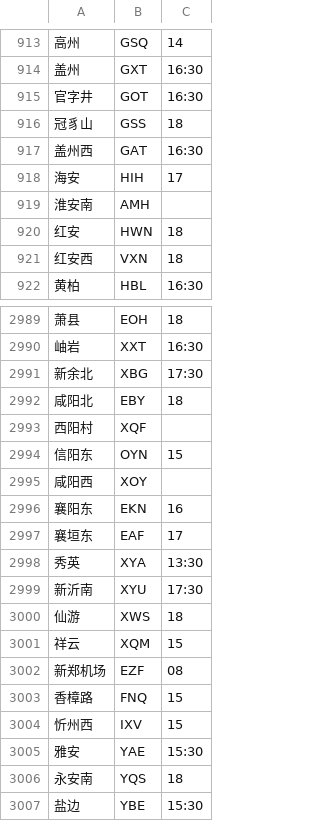
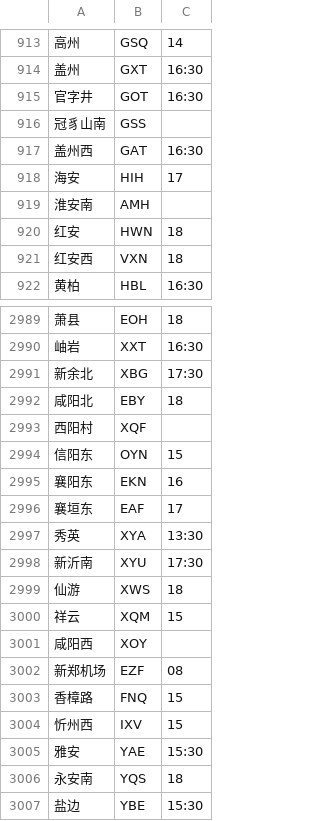
Before and after one commit to gpx0214/gpx0214.github.io, a CSV file: js/station.min.csv, drawn as a sheet; only a part is shown, gaps mark what is left out.

Commit message:
auto commit 210630

```diff
--- a/js/station.min.csv
+++ b/js/station.min.csv
@@ -915,3 +915,3 @@
 官字井,GOT,16:30
-冠豸山,GSS,18
+冠豸山南,GSS,
 盖州西,GAT,16:30
@@ -2994,3 +2994,2 @@
 信阳东,OYN,15
-咸阳西,XOY,
 襄阳东,EKN,16
@@ -3001,2 +3000,3 @@
 祥云,XQM,15
+咸阳西,XOY,
 新郑机场,EZF,08
```
